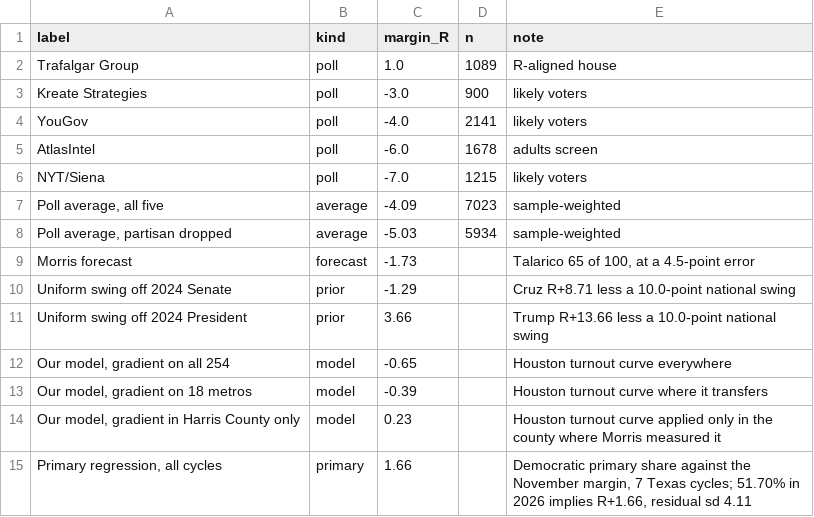
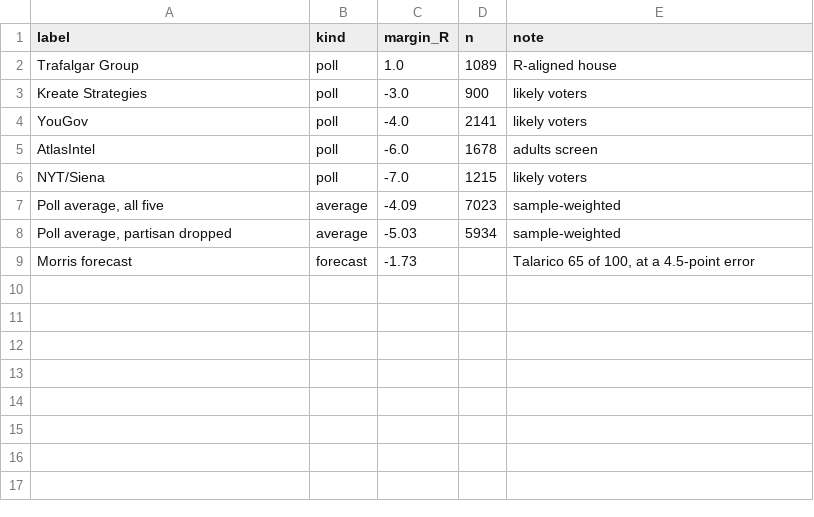
Before and after one commit to Lisamarino13/election-night, a CSV file: data/tx/tx_estimates.csv, drawn as a sheet; the diff names each change by its address in the sheet, - before the commit and + after, or states it on an @@ line.

```diff
--- a/data/tx/tx_estimates.csv
+++ b/data/tx/tx_estimates.csv
-row 10: Uniform swing off 2024 Senate | prior | -1.29 |  | Cruz R+8.71 less a 10.0-point national swing
-row 11: Uniform swing off 2024 President | prior | 3.66 |  | Trump R+13.66 less a 10.0-point national swing
-row 12: Our model, gradient on all 254 | model | -0.65 |  | Houston turnout curve everywhere
-row 13: Our model, gradient on 18 metros | model | -0.39 |  | Houston turnout curve where it transfers
-row 14: Our model, gradient in Harris County only | model | 0.23 |  | Houston turnout curve applied only in the county where Morris measured it
-row 15: Primary regression, all cycles | primary | 1.66 |  | Democratic primary share against the November margin, 7 Texas cycles; 51.70% in 2026 implies R+1.66, residual sd 4.11
```
Also changed, not shown: 2 other files.
